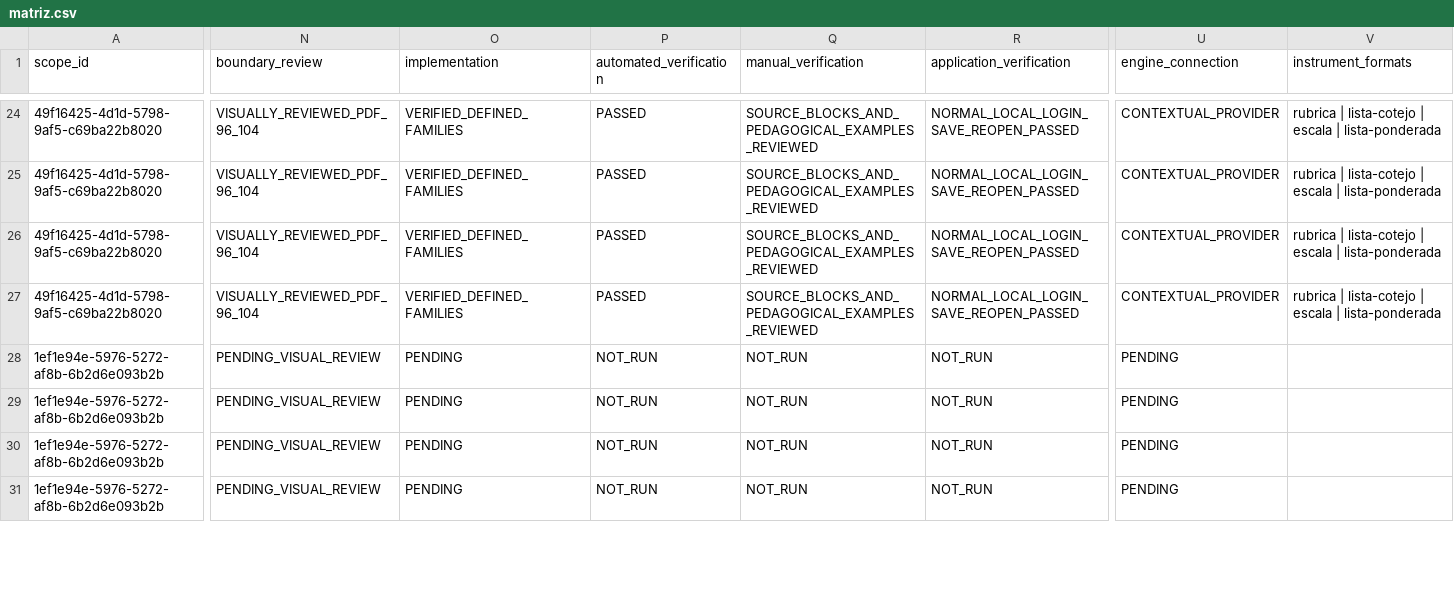
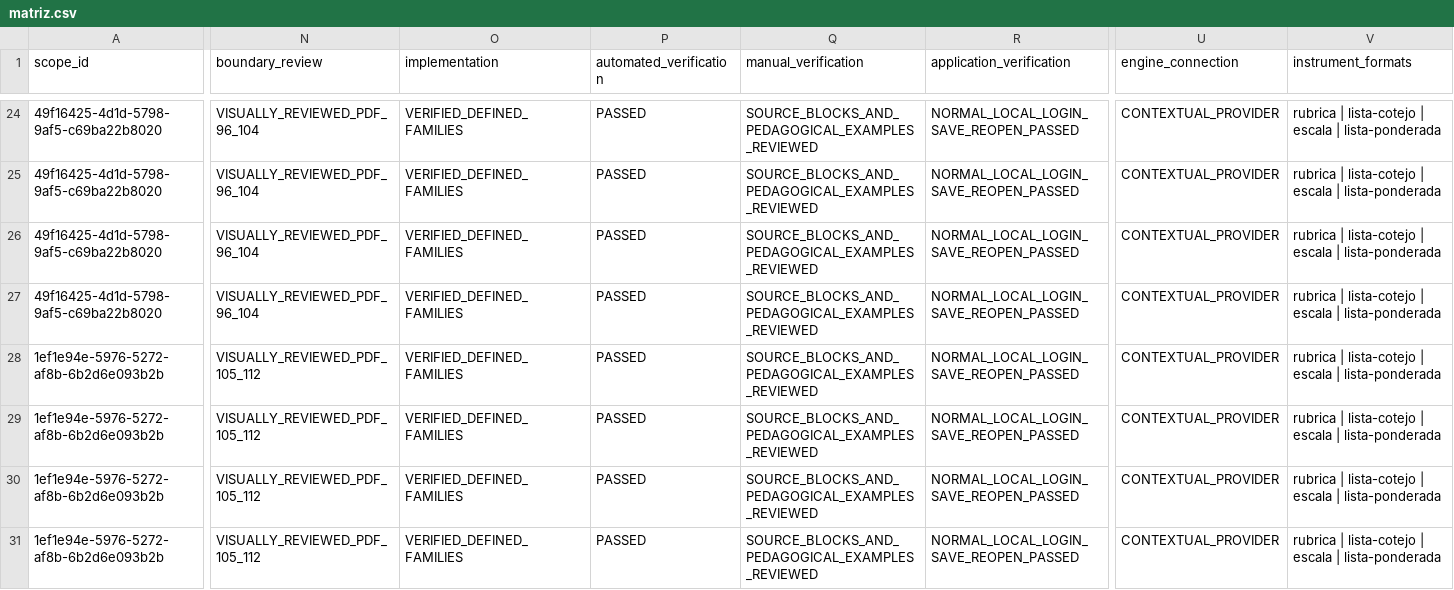
Before and after one commit to thebuuba/Proyecto-educativo-v3, a CSV file: docs/curriculum/cobertura-secundaria/matriz.csv, drawn as a sheet; only a part is shown, gaps mark what is left out; the diff covers the shown part only; the diff names each change by its address in the sheet, - before the commit and + after, or states it on an @@ line.

Commit message:
Completa y verifica los instrumentos de Lengua de quinto

```diff
--- a/docs/curriculum/cobertura-secundaria/matriz.csv
+++ b/docs/curriculum/cobertura-secundaria/matriz.csv
-N28:N31 (boundary_review): PENDING_VISUAL_REVIEW
+N28:N31 (boundary_review): VISUALLY_REVIEWED_PDF_105_112
-O28:O31 (implementation): PENDING
+O28:O31 (implementation): VERIFIED_DEFINED_FAMILIES
-P28:P31 (automated_verification): NOT_RUN
+P28:P31 (automated_verification): PASSED
-Q28:Q31 (manual_verification): NOT_RUN
+Q28:Q31 (manual_verification): SOURCE_BLOCKS_AND_PEDAGOGICAL_EXAMPLES_REVIEWED
-R28:R31 (application_verification): NOT_RUN
+R28:R31 (application_verification): NORMAL_LOCAL_LOGIN_SAVE_REOPEN_PASSED
-U28:U31 (engine_connection): PENDING
+U28:U31 (engine_connection): CONTEXTUAL_PROVIDER
-V28:V31 (instrument_formats): (empty)
+V28:V31 (instrument_formats): rubrica | lista-cotejo | escala | lista-ponderada
```
Also changed, not shown: 52 edited cells elsewhere in this file, 43 other files.
